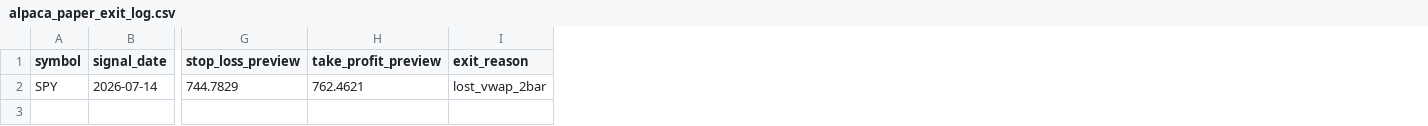
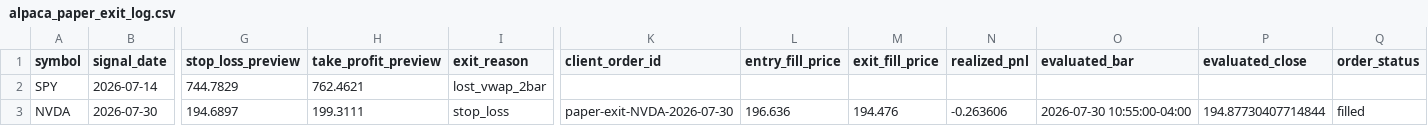
Before and after one commit to PhoenixRising99/day_trading_github_project, a CSV file: data/logs/broker/alpaca_paper_exit_log.csv, drawn as a sheet; only a part is shown, gaps mark what is left out; rows hold the shown columns only; the diff names each change by its address in the sheet, - before the commit and + after, or states it on an @@ line.

```diff
--- a/data/logs/broker/alpaca_paper_exit_log.csv
+++ b/data/logs/broker/alpaca_paper_exit_log.csv
+column K (client_order_id), empty
+column L (entry_fill_price), empty
+column M (exit_fill_price), empty
+column N (realized_pnl), empty
+column O (evaluated_bar), empty
+column P (evaluated_close), empty
+column Q (order_status), empty
+row 3: NVDA | 2026-07-30 | 194.6897 | 199.3111 | stop_loss | paper-exit-NVDA-2026-07-30 | 196.636 | 194.476 | -0.263606 | 2026-07-30 10:55:00-04:00 | 194.87730407714844 | filled
```
Also changed, not shown: 1 other file.
